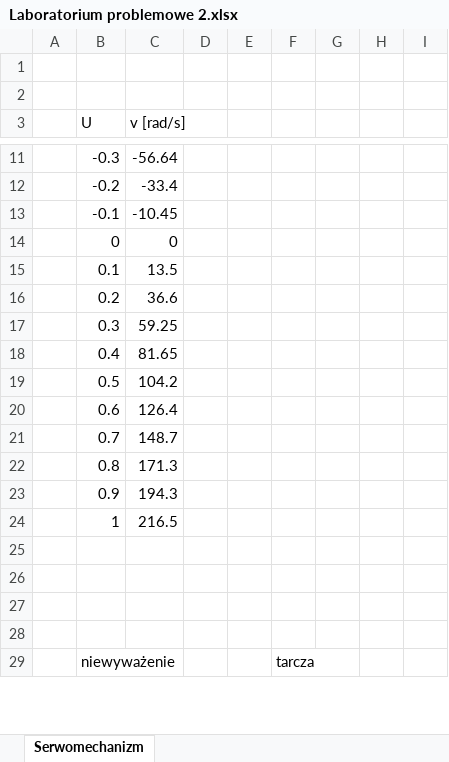
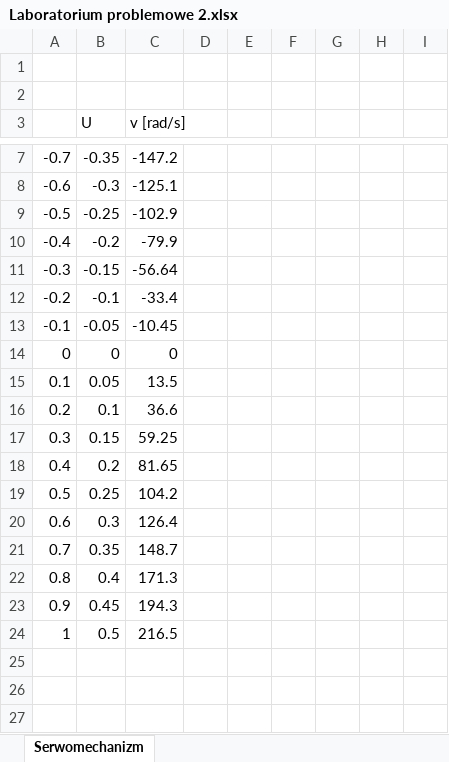
Before and after one commit to Mateusz-Smolarczyk-AGH/Lab_problem, an Excel workbook: data/Laboratorium problemowe 2.xlsx, sheet Serwomechanizm, drawn as a sheet; only a part is shown, gaps mark what is left out; the shorter side is filled out with more unchanged rows; values as stored, in another font and other column widths than the file's, no borders; charts and pictures not drawn; removed rows and columns are numbered as before the commit, all else as after; the diff covers the shown part only; the diff names each change by its address in the sheet, - before the commit and + after, or states it on an @@ line.

```diff
--- a/data/Laboratorium problemowe 2.xlsx (sheet Serwomechanizm)
+++ b/data/Laboratorium problemowe 2.xlsx (sheet Serwomechanizm)
+row 7: -0.7 | -0.35 | -147.2
-A8: (empty)
+A8: -0.6
-C8 (v [rad/s]): -56.64
+C8 (v [rad/s]): -125.1
+row 9: -0.5 | -0.25 | -102.9
-A10: (empty)
+A10: -0.4
-C10 (v [rad/s]): -33.4
+C10 (v [rad/s]): -79.9
+row 11: -0.3 | -0.15 | -56.64
-A12: (empty)
+A12: -0.2
-C12 (v [rad/s]): -10.45
+C12 (v [rad/s]): -33.4
+row 13: -0.1 | -0.05 | -10.45
-A14: (empty)
+A14: 0
+row 15: 0.1 | 0.05 | 13.5
-A16: (empty)
+A16: 0.2
-C16 (v [rad/s]): 13.5
+C16 (v [rad/s]): 36.6
+row 17: 0.3 | 0.15 | 59.25
-A18: (empty)
+A18: 0.4
-C18 (v [rad/s]): 36.6
+C18 (v [rad/s]): 81.65
+row 19: 0.5 | 0.25 | 104.2
-A20: (empty)
+A20: 0.6
-C20 (v [rad/s]): 59.25
+C20 (v [rad/s]): 126.4
+row 21: 0.7 | 0.35 | 148.7
-A22: (empty)
+A22: 0.8
-C22 (v [rad/s]): 81.65
+C22 (v [rad/s]): 171.3
+row 23: 0.9 | 0.45 | 194.3
-A24: (empty)
+A24: 1
-C24 (v [rad/s]): 104.2
+C24 (v [rad/s]): 216.5
-row 20:  | 0.6 | 126.4
-row 21:  | 0.7 | 148.7
-row 22:  | 0.8 | 171.3
-row 23:  | 0.9 | 194.3
-row 24:  | 1 | 216.5
```
Also changed, not shown: 1 added row, 5 removed rows and 4 edited cells elsewhere in this sheet, formulas that keep their value, charts or pictures, 7 other files.
